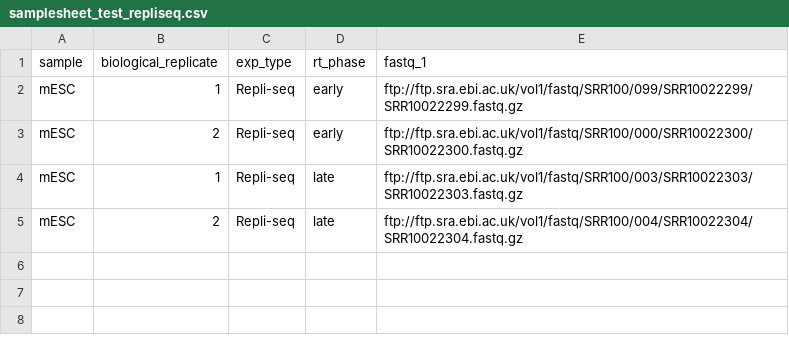
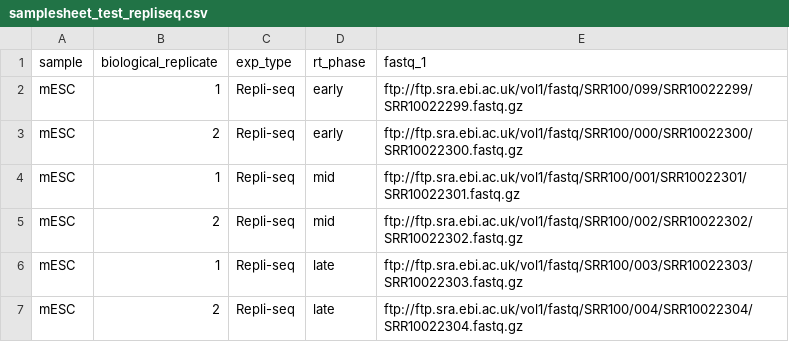
Before and after one commit to samuelruizperez/crepas, a CSV file: assets/test-datasets/samplesheet/v1.0.0/samplesheet_test_repliseq.csv, drawn as a sheet; the diff names each change by its address in the sheet, - before the commit and + after, or states it on an @@ line.

Commit message:
repliseq part 2

```diff
--- a/assets/test-datasets/samplesheet/v1.0.0/samplesheet_test_repliseq.csv
+++ b/assets/test-datasets/samplesheet/v1.0.0/samplesheet_test_repliseq.csv
+row 4: mESC | 1 | Repli-seq | mid | ftp://ftp.sra.ebi.ac.uk/vol1/fastq/SRR100/001/SRR10022301/SRR10022301.fastq.gz
+row 5: mESC | 2 | Repli-seq | mid | ftp://ftp.sra.ebi.ac.uk/vol1/fastq/SRR100/002/SRR10022302/SRR10022302.fastq.gz
```
Also changed, not shown: 29 other files.
